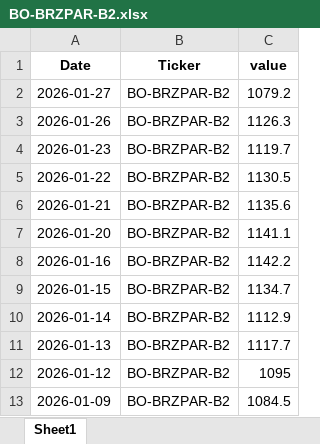
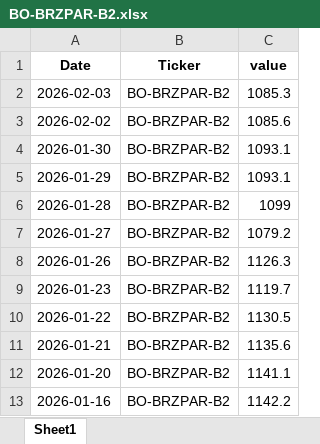
Before and after one commit to rossi-diego/market-monitor, an Excel workbook: data/lseg_excel/BO-BRZPAR-B2.xlsx, sheet Sheet1, drawn as a sheet; only a part is shown; the shorter side is filled out with more unchanged rows; values as stored, in another font and other column widths than the file's, no borders; the diff names each change by its address in the sheet, - before the commit and + after, or states it on an @@ line.

```diff
--- a/data/lseg_excel/BO-BRZPAR-B2.xlsx (sheet Sheet1)
+++ b/data/lseg_excel/BO-BRZPAR-B2.xlsx (sheet Sheet1)
+row 2: 2026-02-03 | BO-BRZPAR-B2 | 1085.3
+row 3: 2026-02-02 | BO-BRZPAR-B2 | 1085.6
+row 4: 2026-01-30 | BO-BRZPAR-B2 | 1093.1
+row 5: 2026-01-29 | BO-BRZPAR-B2 | 1093.1
+row 6: 2026-01-28 | BO-BRZPAR-B2 | 1099
```
Also changed, not shown: data/lseg_excel/BO-BRZPAR-A1.xlsx, data/lseg_excel/BO-BRZPAR-A3.xlsx, 40 other files.
